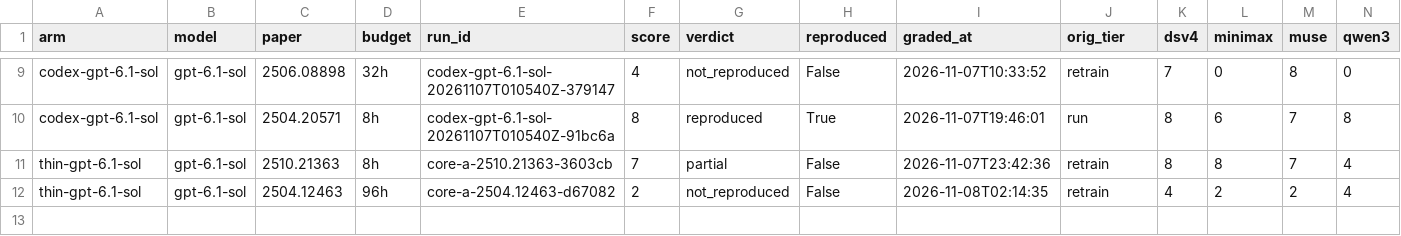
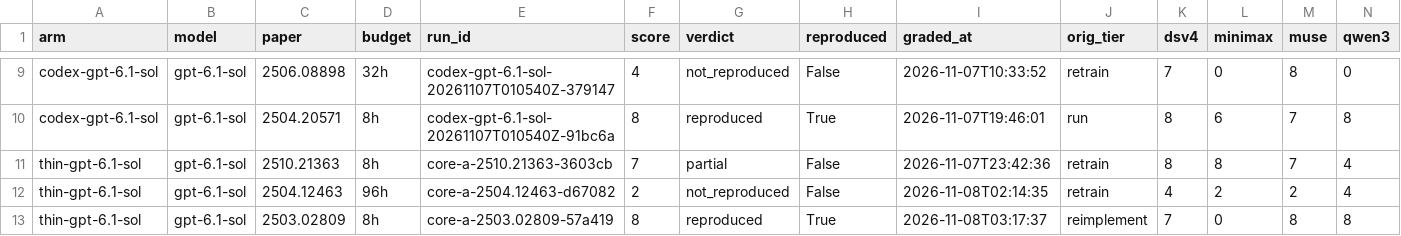
Before and after one commit to mithils3/reprocli, a CSV file: rebuttal/results/databook/frontier_cells.csv, drawn as a sheet; only a part is shown, gaps mark what is left out; rows hold the shown columns only; the diff names each change by its address in the sheet, - before the commit and + after, or states it on an @@ line.

```diff
--- a/rebuttal/results/databook/frontier_cells.csv
+++ b/rebuttal/results/databook/frontier_cells.csv
+row 13: thin-gpt-6.1-sol | gpt-6.1-sol | 2503.02809 | 8h | core-a-2503.02809-57a419 | 8 | reproduced | True | 2026-11-08T03:17:37 | reimplement | 7 | 0 | 8 | 8
```
Also changed, not shown: 2 other files.
